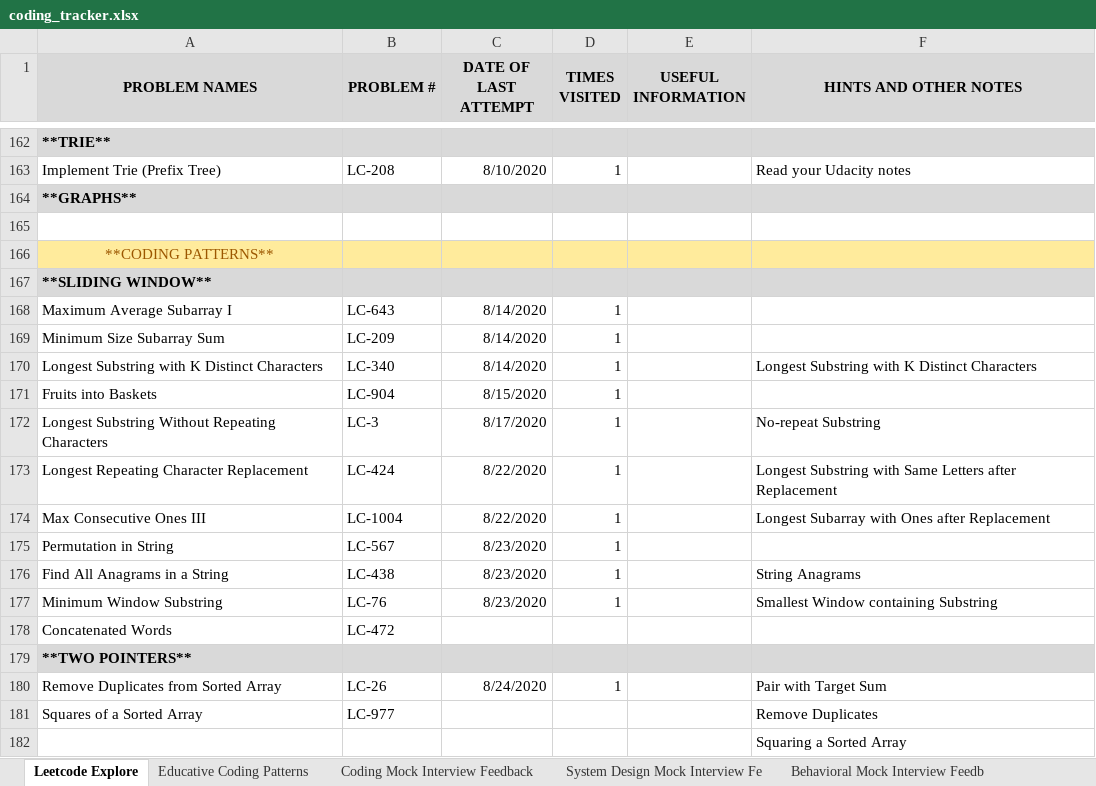
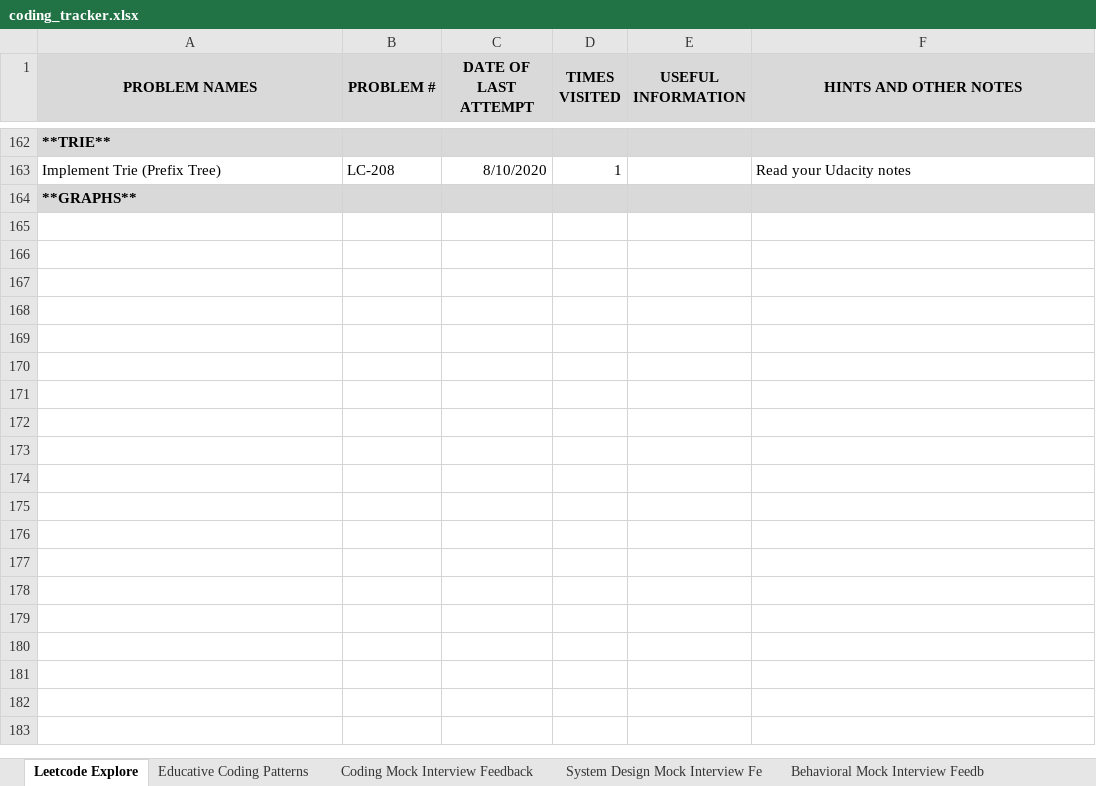
Before and after one commit to suhassrivats/Data-Structures-And-Algorithms-Implementation, an Excel workbook: coding_tracker.xlsx, sheet Leetcode Explore, drawn as a sheet; only a part is shown, gaps mark what is left out; values as stored, in another font and other column widths than the file's, no borders; the diff names each change by its address in the sheet, - before the commit and + after, or states it on an @@ line.

```diff
--- a/coding_tracker.xlsx (sheet Leetcode Explore)
+++ b/coding_tracker.xlsx (sheet Leetcode Explore)
-row 165: (empty)
-row 166: **CODING PATTERNS**
-row 167: **SLIDING WINDOW**
-row 168: Maximum Average Subarray I | LC-643 | 8/14/2020 | 1
-row 169: Minimum Size Subarray Sum | LC-209 | 8/14/2020 | 1
-row 170: Longest Substring with K Distinct Characters | LC-340 | 8/14/2020 | 1 |  | Longest Substring with K Distinct Characters
-row 171: Fruits into Baskets | LC-904 | 8/15/2020 | 1
-row 172: Longest Substring Without Repeating Characters | LC-3 | 8/17/2020 | 1 |  | No-repeat Substring
-row 173: Longest Repeating Character Replacement | LC-424 | 8/22/2020 | 1 |  | Longest Substring with Same Letters after Replacement
-row 174: Max Consecutive Ones III | LC-1004 | 8/22/2020 | 1 |  | Longest Subarray with Ones after Replacement
-row 175: Permutation in String | LC-567 | 8/23/2020 | 1
-row 176: Find All Anagrams in a String | LC-438 | 8/23/2020 | 1 |  | String Anagrams
-row 177: Minimum Window Substring | LC-76 | 8/23/2020 | 1 |  | Smallest Window containing Substring
-row 178: Concatenated Words | LC-472
-row 179: **TWO POINTERS**
-row 180: Remove Duplicates from Sorted Array | LC-26 | 8/24/2020 | 1 |  | Pair with Target Sum
-row 181: Squares of a Sorted Array | LC-977 |  |  |  | Remove Duplicates
-row 182:  |  |  |  |  | Squaring a Sorted Array
```
Also changed, not shown: sheet Educative Coding Patterns, 2 other files.
